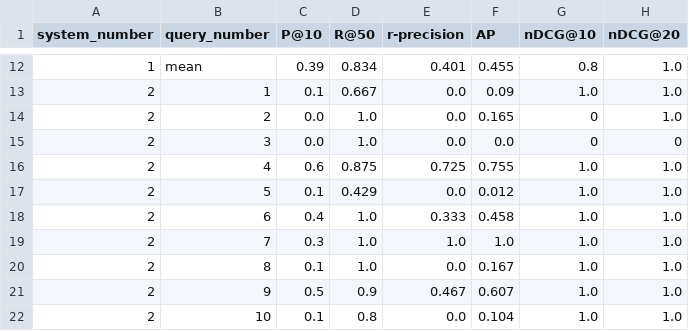
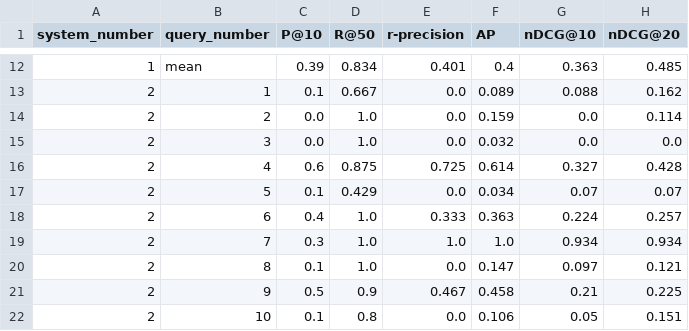
Before and after one commit to plaunezkiy/ttds, a CSV file: data/cw2/ir_eval.csv, drawn as a sheet; only a part is shown, gaps mark what is left out; the diff covers the shown part only.

```diff
--- a/data/cw2/ir_eval.csv
+++ b/data/cw2/ir_eval.csv
@@ -12,11 +12,11 @@ system_number,query_number,P@10,R@50,r-precision,AP,nDCG@10,nDCG@20
-1,mean,0.39,0.834,0.401,0.455,0.8,1.0
-2,1,0.1,0.667,0.0,0.09,1.0,1.0
-2,2,0.0,1.0,0.0,0.165,0,1.0
-2,3,0.0,1.0,0.0,0.0,0,0
-2,4,0.6,0.875,0.725,0.755,1.0,1.0
-2,5,0.1,0.429,0.0,0.012,1.0,1.0
-2,6,0.4,1.0,0.333,0.458,1.0,1.0
-2,7,0.3,1.0,1.0,1.0,1.0,1.0
-2,8,0.1,1.0,0.0,0.167,1.0,1.0
-2,9,0.5,0.9,0.467,0.607,1.0,1.0
-2,10,0.1,0.8,0.0,0.104,1.0,1.0
+1,mean,0.39,0.834,0.401,0.4,0.363,0.485
+2,1,0.1,0.667,0.0,0.089,0.088,0.162
+2,2,0.0,1.0,0.0,0.159,0.0,0.114
+2,3,0.0,1.0,0.0,0.032,0.0,0.0
+2,4,0.6,0.875,0.725,0.614,0.327,0.428
+2,5,0.1,0.429,0.0,0.034,0.07,0.07
+2,6,0.4,1.0,0.333,0.363,0.224,0.257
+2,7,0.3,1.0,1.0,1.0,0.934,0.934
+2,8,0.1,1.0,0.0,0.147,0.097,0.121
+2,9,0.5,0.9,0.467,0.458,0.21,0.225
+2,10,0.1,0.8,0.0,0.106,0.05,0.151
```
Also changed, not shown: 161 edited cells elsewhere in this file, 1 other file.
